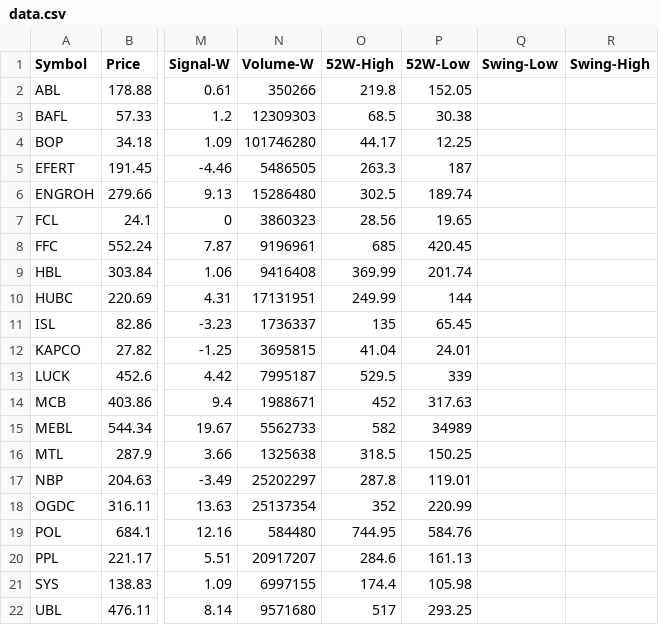
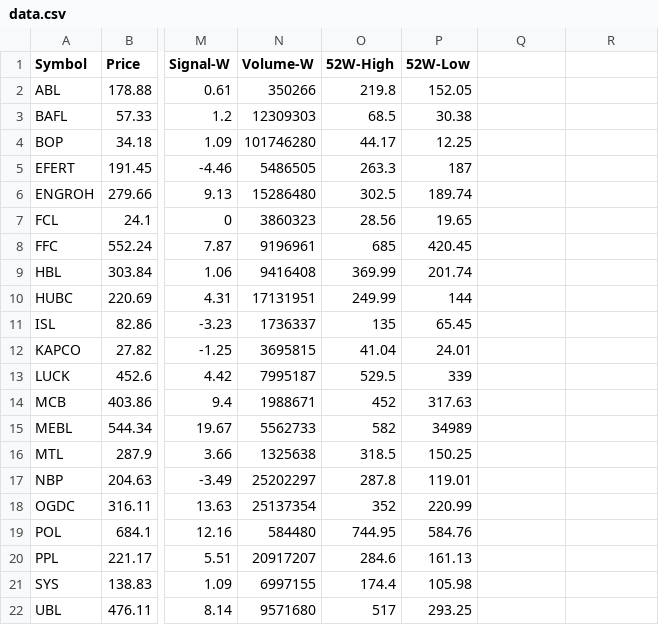
Before and after one commit to Nour292/psx-analysis.github.io, a CSV file: data.csv, drawn as a sheet; only a part is shown, gaps mark what is left out; the diff names each change by its address in the sheet, - before the commit and + after, or states it on an @@ line.

Commit message:
Update data.csv with new data entries

```diff
--- a/data.csv
+++ b/data.csv
-Q1: Swing-Low
+Q1: (empty)
-R1: Swing-High
+R1: (empty)
```
